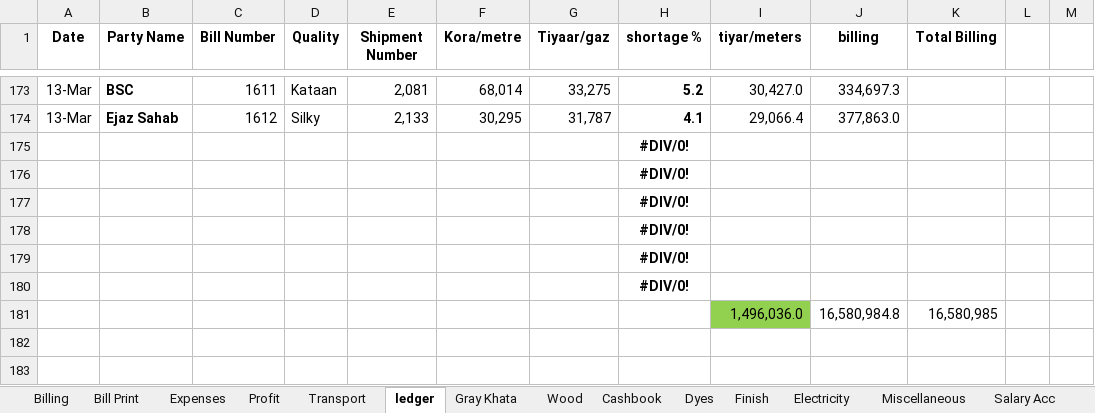
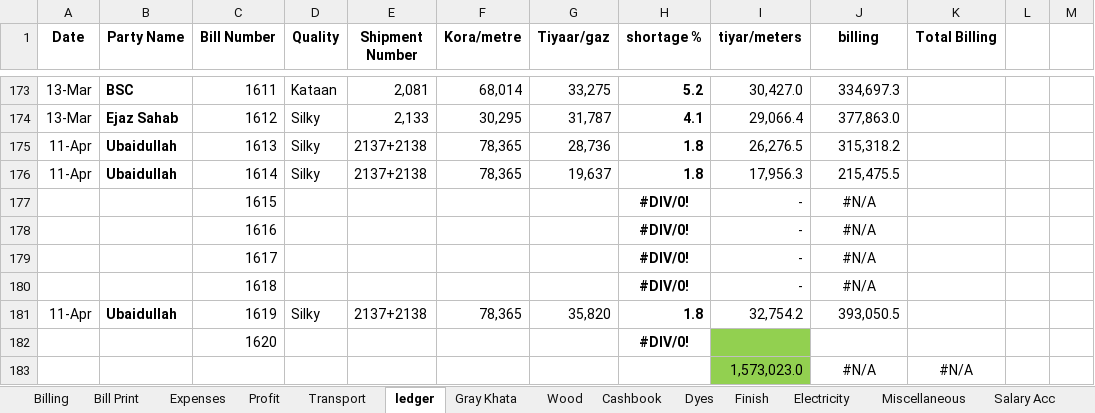
Before and after one commit to omerrazzaq4/AlHamd_Feb, an Excel workbook: Factory_Khata_February.xlsx, sheet ledger, drawn as a sheet; only a part is shown, gaps mark what is left out; values as stored, in another font and other column widths than the file's, no borders; charts and pictures and conditional formats and table styles not drawn; removed rows and columns are numbered as before the commit, all else as after; the diff names each change by its address in the sheet, - before the commit and + after, or states it on an @@ line.

```diff
--- a/Factory_Khata_February.xlsx (sheet ledger)
+++ b/Factory_Khata_February.xlsx (sheet ledger)
-row 175:  |  |  |  |  |  |  | #DIV/0!
-row 176:  |  |  |  |  |  |  | #DIV/0!
-row 177:  |  |  |  |  |  |  | #DIV/0!
-row 178:  |  |  |  |  |  |  | #DIV/0!
-row 179:  |  |  |  |  |  |  | #DIV/0!
-row 180:  |  |  |  |  |  |  | #DIV/0!
-row 181:  |  |  |  |  |  |  |  | 1,496,036.0 | 16,580,984.8 | 16,580,985
+row 175: 11-Apr | Ubaidullah | 1613 | Silky | 2137+2138 | 78,365 | 28,736 | 1.8 | 26,276.5 | 315,318.2
+row 176: 11-Apr | Ubaidullah | 1614 | Silky | 2137+2138 | 78,365 | 19,637 | 1.8 | 17,956.3 | 215,475.5
+row 177:  |  | 1615 |  |  |  |  | #DIV/0! | - | #N/A
+row 178:  |  | 1616 |  |  |  |  | #DIV/0! | - | #N/A
+row 179:  |  | 1617 |  |  |  |  | #DIV/0! | - | #N/A
+row 180:  |  | 1618 |  |  |  |  | #DIV/0! | - | #N/A
+row 181: 11-Apr | Ubaidullah | 1619 | Silky | 2137+2138 | 78,365 | 35,820 | 1.8 | 32,754.2 | 393,050.5
+row 182:  |  | 1620 |  |  |  |  | #DIV/0!
+row 183:  |  |  |  |  |  |  |  | 1,573,023.0 | #N/A | #N/A
```
Also changed, not shown: sheet Cashbook, sheet Finish, sheet pivot, sheet Billing, sheet Bill Print, sheet Profit, 3 more sheets, formulas that keep their value, charts or pictures.
